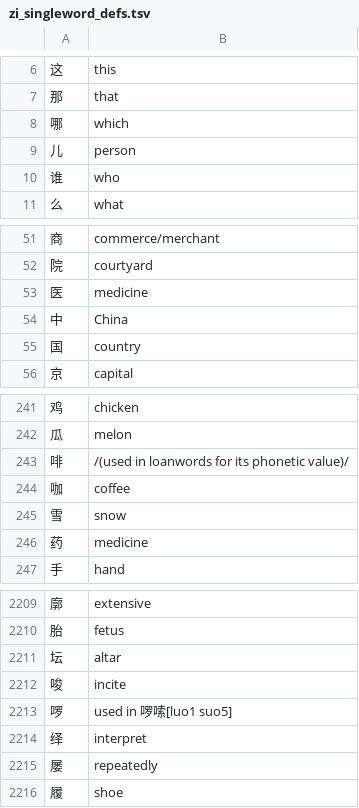
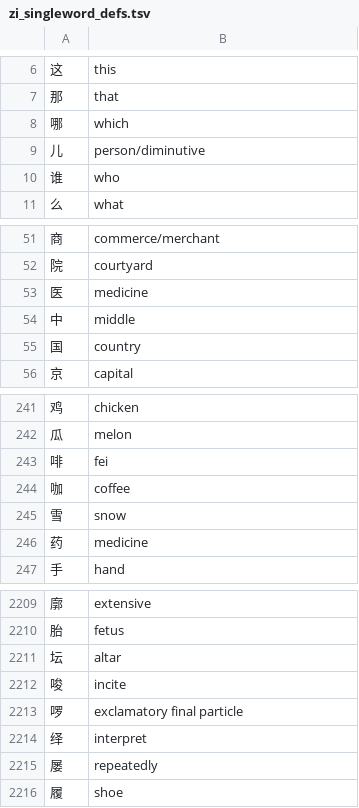
Before and after one commit to icaswell/flashdance, a TSV file: resources/definitions_and_pinyin/zi_singleword_defs.tsv, drawn as a sheet; only a part is shown, gaps mark what is left out.

```diff
--- a/resources/definitions_and_pinyin/zi_singleword_defs.tsv
+++ b/resources/definitions_and_pinyin/zi_singleword_defs.tsv
@@ -8,3 +8,3 @@
 哪	which
-儿	person
+儿	person/diminutive
 谁	who
@@ -53,3 +53,3 @@
 医	medicine
-中	China
+中	middle
 国	country
@@ -242,3 +242,3 @@
 瓜	melon
-啡	/(used in loanwords for its phonetic value)/
+啡	"fei"
 咖	coffee
@@ -2212,3 +2212,3 @@
 唆	incite
-啰	used in 啰嗦[luo1 suo5]
+啰	exclamatory final particle
 绎	interpret
```
Also changed, not shown: 23 other files.
